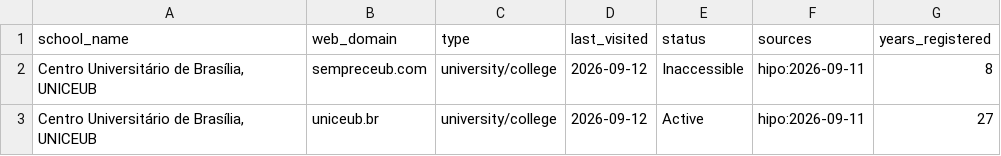
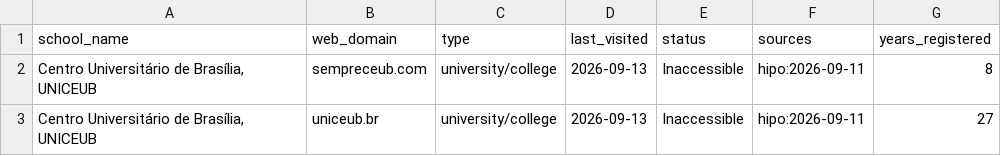
Before and after one commit to yifeiwu/edu-list, a CSV file: data/countries/BR.csv, drawn as a sheet.

```diff
--- a/data/countries/BR.csv
+++ b/data/countries/BR.csv
@@ -1,3 +1,3 @@
 school_name,web_domain,type,last_visited,status,sources,years_registered
-"Centro Universitário de Brasília, UNICEUB",sempreceub.com,university/college,2026-09-12,Inaccessible,hipo:2026-09-11,8
-"Centro Universitário de Brasília, UNICEUB",uniceub.br,university/college,2026-09-12,Active,hipo:2026-09-11,27
+"Centro Universitário de Brasília, UNICEUB",sempreceub.com,university/college,2026-09-13,Inaccessible,hipo:2026-09-11,8
+"Centro Universitário de Brasília, UNICEUB",uniceub.br,university/college,2026-09-13,Inaccessible,hipo:2026-09-11,27
```
Also changed, not shown: data/countries/AE.csv, data/countries/UA.csv, 12 other files.
